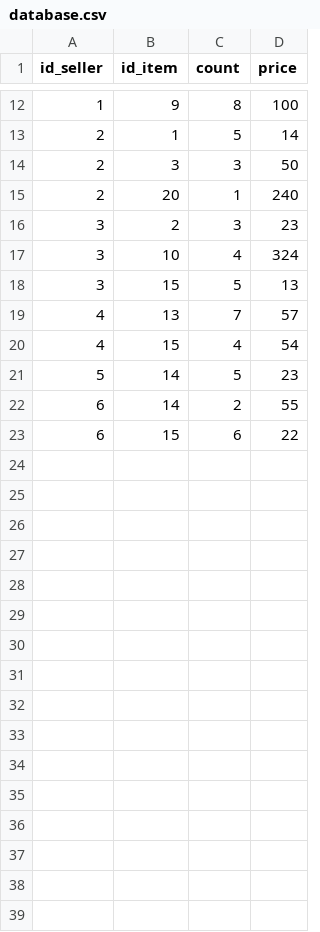
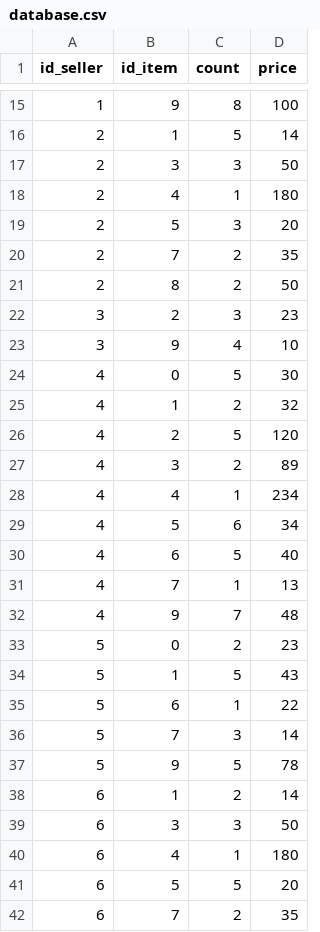
Before and after one commit to lgakan/sklep_przyjemnosci, a CSV file: database.csv, drawn as a sheet; only a part is shown, gaps mark what is left out; the diff covers the shown part only.

```diff
--- a/database.csv
+++ b/database.csv
@@ -14,10 +17,26 @@ id_seller;id_item;count;price
 2;3;3;50
-2;20;1;240
+2;4;1;180
+2;5;3;20
+2;7;2;35
+2;8;2;50
 3;2;3;23
-3;10;4;324
-3;15;5;13
-4;13;7;57
-4;15;4;54
-5;14;5;23
-6;14;2;55
-6;15;6;22
+3;9;4;10
+4;0;5;30
+4;1;2;32
+4;2;5;120
+4;3;2;89
+4;4;1;234
+4;5;6;34
+4;6;5;40
+4;7;1;13
+4;9;7;48
+5;0;2;23
+5;1;5;43
+5;6;1;22
+5;7;3;14
+5;9;5;78
+6;1;2;14
+6;3;3;50
+6;4;1;180
+6;5;5;20
+6;7;2;35
```
Also changed, not shown: 22 added rows and 1 edited cell elsewhere in this file, unique_sellers.csv, 2 other files.
